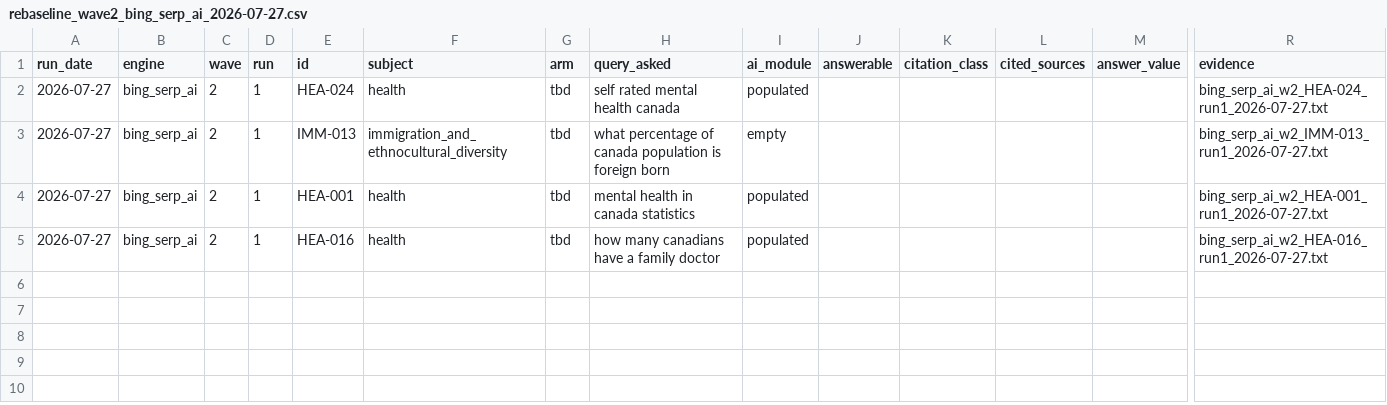
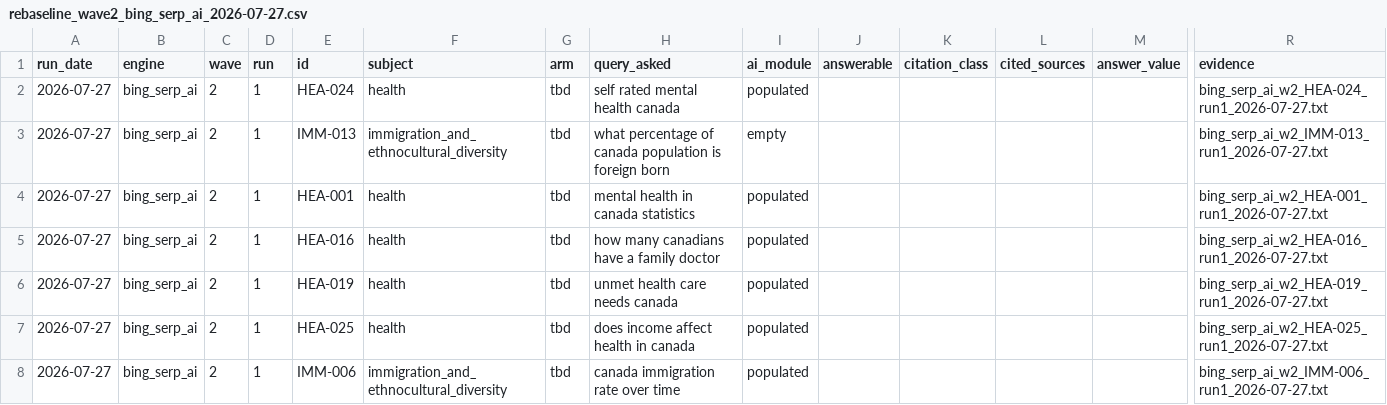
Before and after one commit to p3ji/stats, a CSV file: visibility/results/rebaseline_wave2_bing_serp_ai_2026-07-27.csv, drawn as a sheet; only a part is shown, gaps mark what is left out; rows hold the shown columns only; the diff names each change by its address in the sheet, - before the commit and + after, or states it on an @@ line.

```diff
--- a/visibility/results/rebaseline_wave2_bing_serp_ai_2026-07-27.csv
+++ b/visibility/results/rebaseline_wave2_bing_serp_ai_2026-07-27.csv
+row 6: 2026-07-27 | bing_serp_ai | 2 | 1 | HEA-019 | health | tbd | unmet health care needs canada | populated |  |  |  |  | bing_serp_ai_w2_HEA-019_run1_2026-07-27.txt
+row 7: 2026-07-27 | bing_serp_ai | 2 | 1 | HEA-025 | health | tbd | does income affect health in canada | populated |  |  |  |  | bing_serp_ai_w2_HEA-025_run1_2026-07-27.txt
+row 8: 2026-07-27 | bing_serp_ai | 2 | 1 | IMM-006 | immigration_and_ethnocultural_diversity | tbd | canada immigration rate over time | populated |  |  |  |  | bing_serp_ai_w2_IMM-006_run1_2026-07-27.txt
```
Also changed, not shown: 4 other files.
